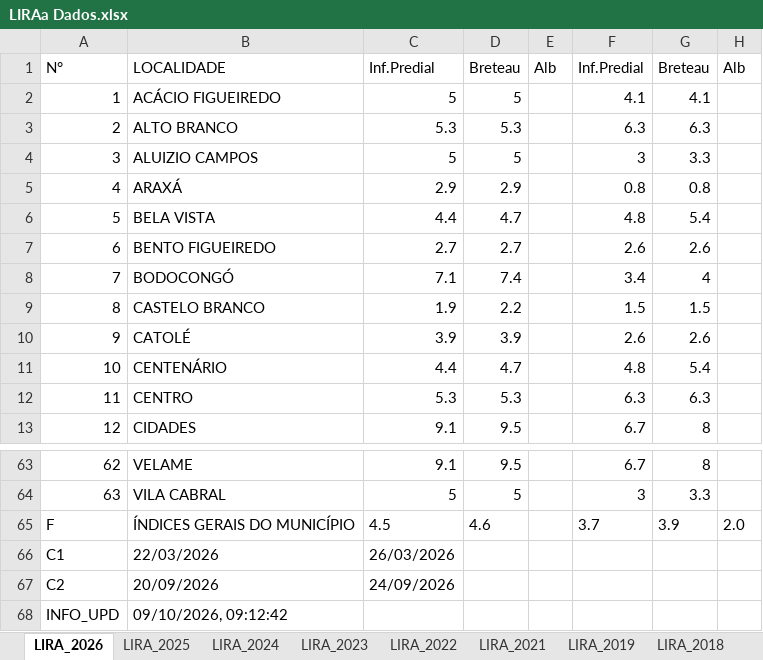
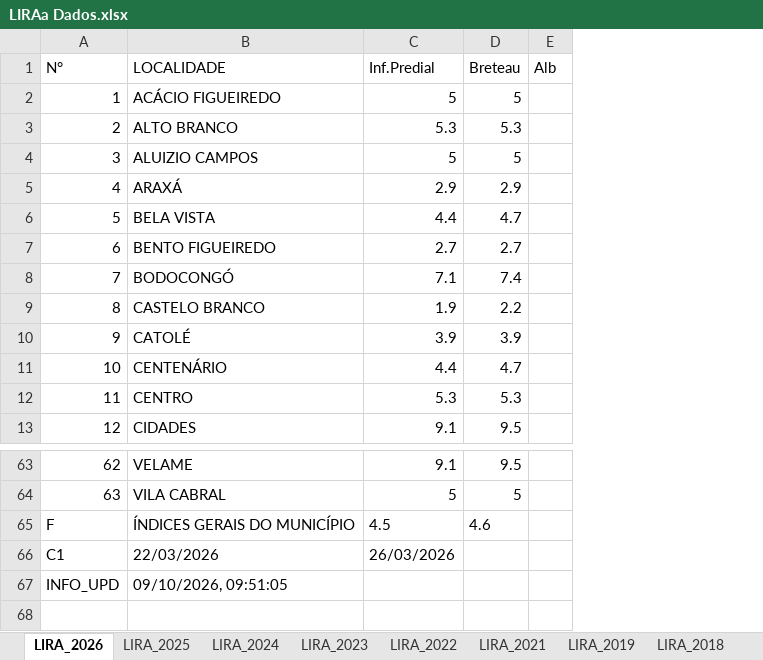
Before and after one commit to EdivanS96/PET-Saude-Digital-GAT-5, an Excel workbook: docs/LIRAa Dados.xlsx, sheet LIRA_2026, drawn as a sheet; only a part is shown, gaps mark what is left out; values as stored, in another font and other column widths than the file's, no borders; removed rows and columns are numbered as before the commit, all else as after; the diff names each change by its address in the sheet, - before the commit and + after, or states it on an @@ line.

Commit message:
Atualização da planilha LIRAa via Painel Administrativo

```diff
--- a/docs/LIRAa Dados.xlsx (sheet LIRA_2026)
+++ b/docs/LIRAa Dados.xlsx (sheet LIRA_2026)
-column F (Inf.Predial), rows 2-13: 4.1 | 6.3 | 3 | 0.8 | 4.8 | 2.6 | 3.4 | 1.5 | 2.6 | 4.8 | 6.3 | 6.7; rows 63-65: 6.7 | 3 | 3.7
-column G (Breteau), rows 2-13: 4.1 | 6.3 | 3.3 | 0.8 | 5.4 | 2.6 | 4 | 1.5 | 2.6 | 5.4 | 6.3 | 8; rows 63-65: 8 | 3.3 | 3.9
-column H (Alb), row 65: 2.0
-row 67: C2 | 20/09/2026 | 24/09/2026
-B67 (LOCALIDADE): 09/10/2026, 09:12:42
+B67 (LOCALIDADE): 09/10/2026, 09:51:05
```
Also changed, not shown: sheet LIRA_2016, sheet LIRA_2017, sheet LIRA_2024, sheet LIRA_2022, sheet LIRA_2019, sheet LIRA_2018, 4 more sheets.
